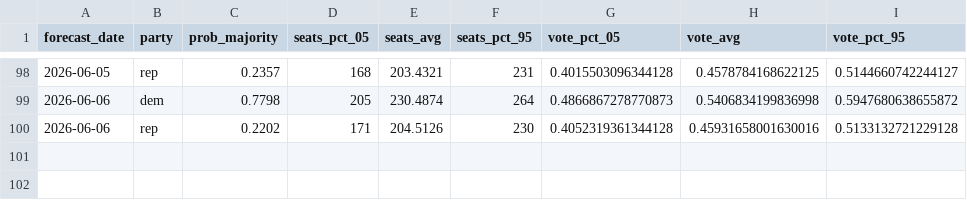
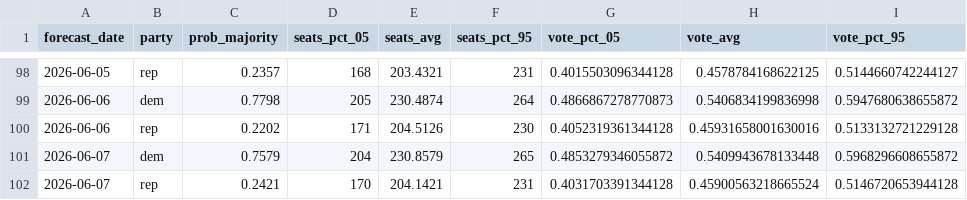
Before and after one commit to thisismactan/US-2026, a CSV file: output/house_forecast_timeline.csv, drawn as a sheet; only a part is shown, gaps mark what is left out; the diff names each change by its address in the sheet, - before the commit and + after, or states it on an @@ line.

```diff
--- a/output/house_forecast_timeline.csv
+++ b/output/house_forecast_timeline.csv
+row 101: 2026-06-07 | dem | 0.7579 | 204 | 230.8579 | 265 | 0.4853279346055872 | 0.5409943678133448 | 0.5968296608655872
+row 102: 2026-06-07 | rep | 0.2421 | 170 | 204.1421 | 231 | 0.4031703391344128 | 0.45900563218665524 | 0.5146720653944128
```
Also changed, not shown: data/polls/senate_polls_2026.csv, output/house_district_impact.csv, 10 other files.
